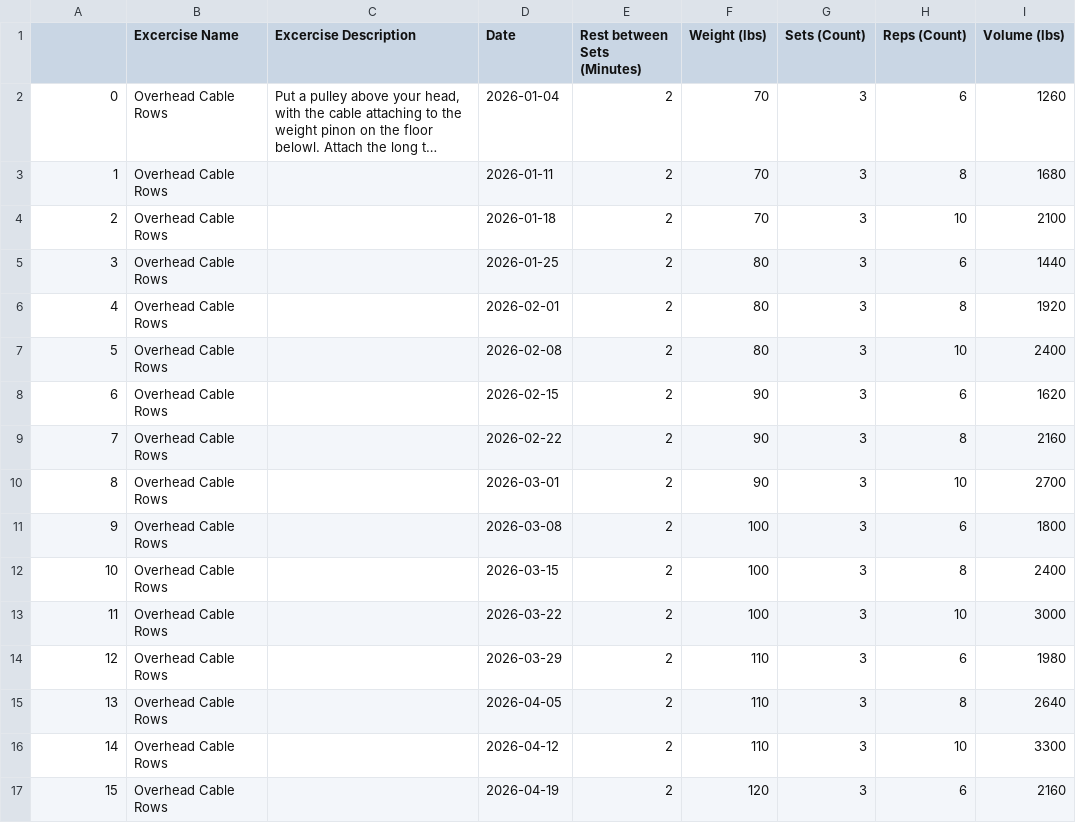
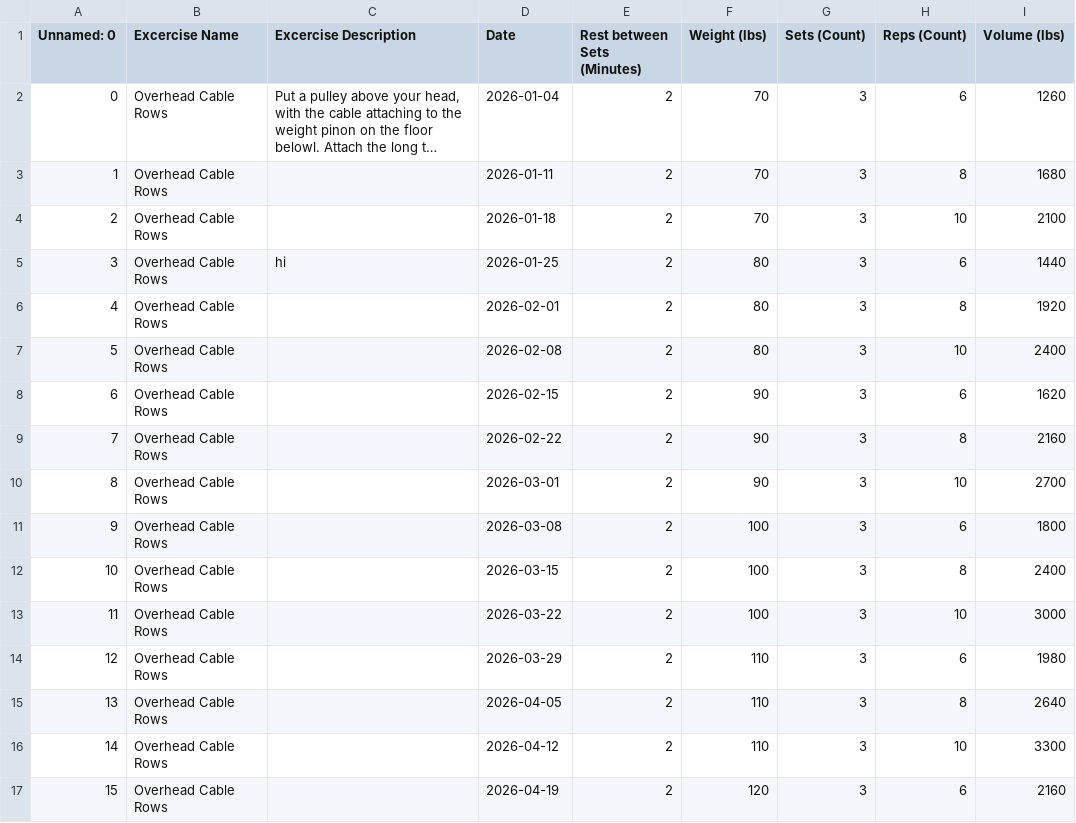
Before and after one commit to DollarStoreThor/Workout_Streamlit, a CSV file: Datasets/Excercises/Overhead Cable Rows.csv, drawn as a sheet; long unchanged cells end in …; the diff names each change by its address in the sheet, - before the commit and + after, or states it on an @@ line.

```diff
--- a/Datasets/Excercises/Overhead Cable Rows.csv
+++ b/Datasets/Excercises/Overhead Cable Rows.csv
-A1: (empty)
+A1: Unnamed: 0
-C5 (Excercise Description): (empty)
+C5 (Excercise Description): hi
```
Also changed, not shown: Datasets/Excercises/Bent-Over Barbell Rows.csv, 2 other files.
